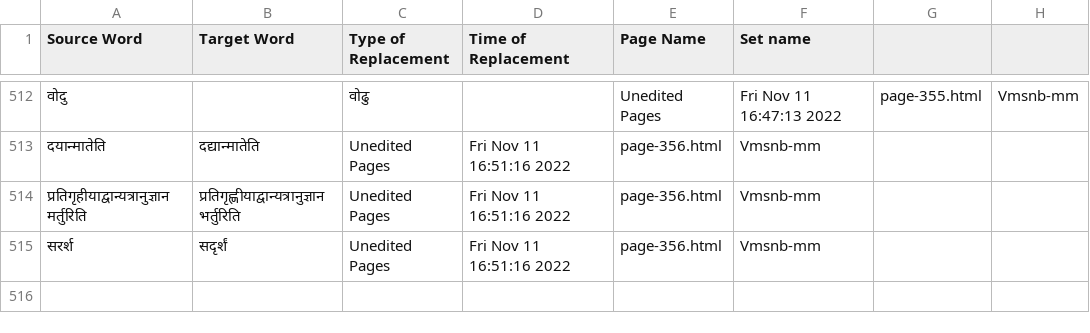
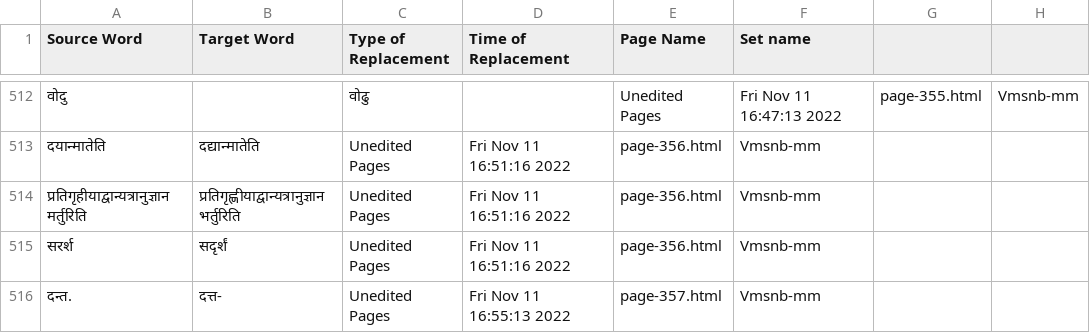
Before and after one commit to TeamOCR-IITB/Vmsnb-mm, a CSV file: Vmsnb-mm_logs.csv, drawn as a sheet; only a part is shown, gaps mark what is left out; the diff names each change by its address in the sheet, - before the commit and + after, or states it on an @@ line.

```diff
--- a/Vmsnb-mm_logs.csv
+++ b/Vmsnb-mm_logs.csv
+row 516: दन्त. | दत्त- | Unedited Pages | Fri Nov 11 16:55:13 2022 | page-357.html | Vmsnb-mm
```
Also changed, not shown: Comments/AverageAccuracies.csv, 7 other files.
